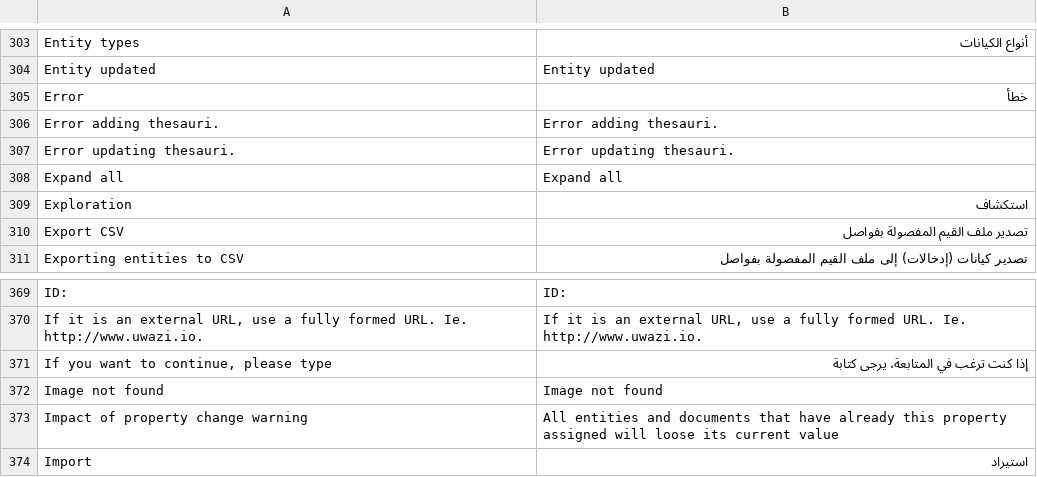
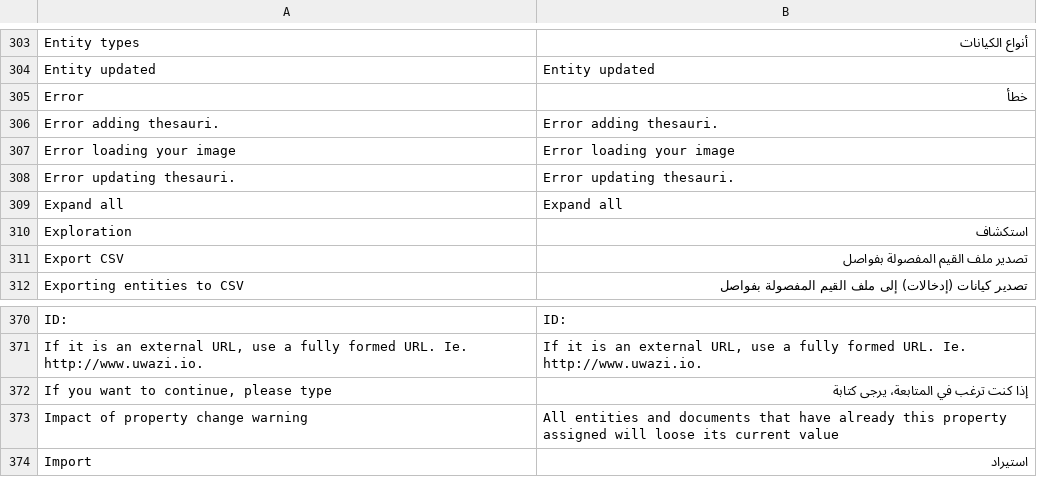
Before and after one commit to huridocs/UwaziDocs, a CSV file: contents/ui-translations/ar.csv, drawn as a sheet; only a part is shown, gaps mark what is left out.

Commit message:
reverted prefetch to detect 404 images

```diff
--- a/contents/ui-translations/ar.csv
+++ b/contents/ui-translations/ar.csv
@@ -309,2 +309,3 @@ Error,خطأ
 Error adding thesauri.,Error adding thesauri.
+Error loading your image,Error loading your image
 Error updating thesauri.,Error updating thesauri.
@@ -379,3 +380,2 @@ ID:,ID:
 "If you want to continue, please type",إذا كنت ترغب في المتابعة، يرجى كتابة
-Image not found,Image not found
 Impact of property change warning,All entities and documents that have already this property assigned will loose its current value
```
Also changed, not shown: contents/ui-translations/en.csv, contents/ui-translations/es.csv, 8 other files.
